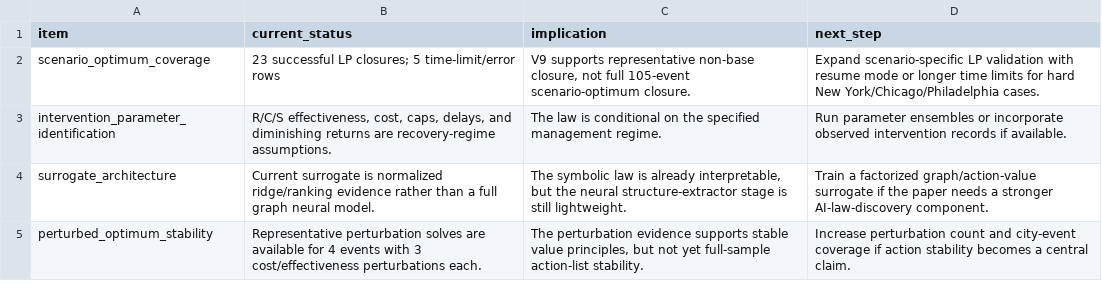
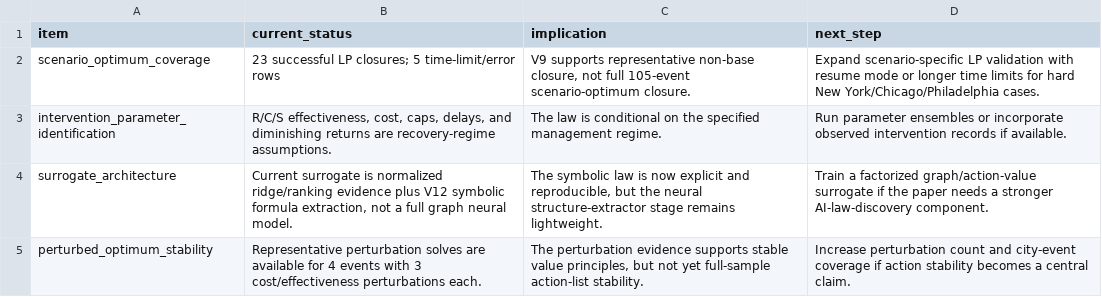
Before and after one commit to SuperOtterJory/Recoverable_Urban_Resilience, a CSV file: results/law_synthesis/tables/law_limitations_and_next_steps.csv, drawn as a sheet.

```diff
--- a/results/law_synthesis/tables/law_limitations_and_next_steps.csv
+++ b/results/law_synthesis/tables/law_limitations_and_next_steps.csv
@@ -3,3 +3,3 @@ scenario_optimum_coverage,23 successful LP closures; 5 time-limit/error rows,"V9
 intervention_parameter_identification,"R/C/S effectiveness, cost, caps, delays, and diminishing returns are recovery-regime assumptions.",The law is conditional on the specified management regime.,Run parameter ensembles or incorporate observed intervention records if available.
-surrogate_architecture,Current surrogate is normalized ridge/ranking evidence rather than a full graph neural model.,"The symbolic law is already interpretable, but the neural structure-extractor stage is still lightweight.",Train a factorized graph/action-value surrogate if the paper needs a stronger AI-law-discovery component.
+surrogate_architecture,"Current surrogate is normalized ridge/ranking evidence plus V12 symbolic formula extraction, not a full graph neural model.","The symbolic law is now explicit and reproducible, but the neural structure-extractor stage remains lightweight.",Train a factorized graph/action-value surrogate if the paper needs a stronger AI-law-discovery component.
 perturbed_optimum_stability,Representative perturbation solves are available for 4 events with 3 cost/effectiveness perturbations each.,"The perturbation evidence supports stable value principles, but not yet full-sample action-list stability.",Increase perturbation count and city-event coverage if action stability becomes a central claim.
```
Also changed, not shown: results/law_synthesis/tables/law_evidence_ladder.csv, 21 other files.
